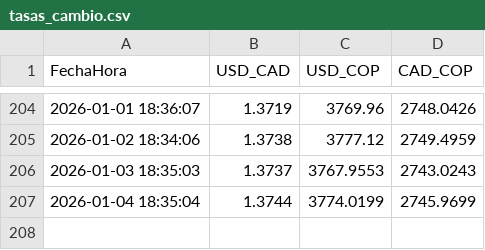
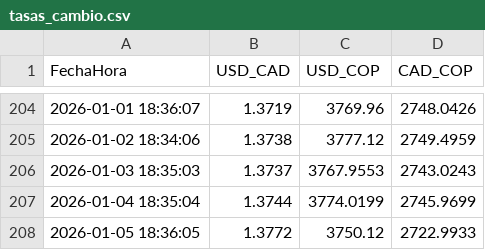
Before and after one commit to Sebastianherrera2021/usd_cad_monitor, a CSV file: tasas_cambio.csv, drawn as a sheet; only a part is shown, gaps mark what is left out.

```diff
--- a/tasas_cambio.csv
+++ b/tasas_cambio.csv
@@ -207 +207,2 @@ FechaHora,USD_CAD,USD_COP,CAD_COP
 2026-01-04 18:35:04,1.3744,3774.0199,2745.9699
+2026-01-05 18:36:05,1.3772,3750.12,2722.9933
```
Also changed, not shown: 1 other file.
